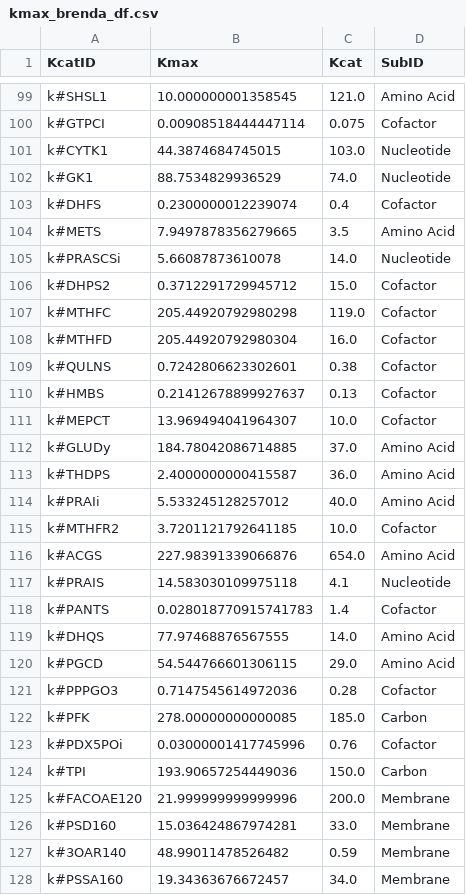
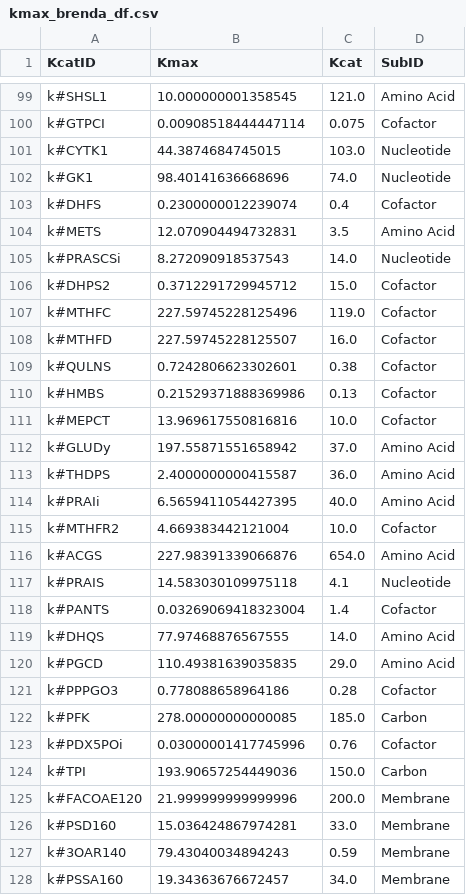
Before and after one commit to stelmo/DifferentiableMetabolismCode, a CSV file: results/gd_gecko/kmax_brenda_df.csv, drawn as a sheet; only a part is shown, gaps mark what is left out; the diff covers the shown part only.

```diff
--- a/results/gd_gecko/kmax_brenda_df.csv
+++ b/results/gd_gecko/kmax_brenda_df.csv
@@ -101,22 +101,22 @@ k#GTPCI,0.00908518444447114,0.075,Cofactor
 k#CYTK1,44.3874684745015,103.0,Nucleotide
-k#GK1,88.7534829936529,74.0,Nucleotide
+k#GK1,98.40141636668696,74.0,Nucleotide
 k#DHFS,0.2300000012239074,0.4,Cofactor
-k#METS,7.9497878356279665,3.5,Amino Acid
-k#PRASCSi,5.66087873610078,14.0,Nucleotide
+k#METS,12.070904494732831,3.5,Amino Acid
+k#PRASCSi,8.272090918537543,14.0,Nucleotide
 k#DHPS2,0.3712291729945712,15.0,Cofactor
-k#MTHFC,205.44920792980298,119.0,Cofactor
-k#MTHFD,205.44920792980304,16.0,Cofactor
+k#MTHFC,227.59745228125496,119.0,Cofactor
+k#MTHFD,227.59745228125507,16.0,Cofactor
 k#QULNS,0.7242806623302601,0.38,Cofactor
-k#HMBS,0.21412678899927637,0.13,Cofactor
-k#MEPCT,13.969494041964307,10.0,Cofactor
-k#GLUDy,184.78042086714885,37.0,Amino Acid
+k#HMBS,0.21529371888369986,0.13,Cofactor
+k#MEPCT,13.969617550816816,10.0,Cofactor
+k#GLUDy,197.55871551658942,37.0,Amino Acid
 k#THDPS,2.4000000000415587,36.0,Amino Acid
-k#PRAIi,5.533245128257012,40.0,Amino Acid
-k#MTHFR2,3.7201121792641185,10.0,Cofactor
+k#PRAIi,6.5659411054427395,40.0,Amino Acid
+k#MTHFR2,4.669383442121004,10.0,Cofactor
 k#ACGS,227.98391339066876,654.0,Amino Acid
 k#PRAIS,14.583030109975118,4.1,Nucleotide
-k#PANTS,0.028018770915741783,1.4,Cofactor
+k#PANTS,0.03269069418323004,1.4,Cofactor
 k#DHQS,77.97468876567555,14.0,Amino Acid
-k#PGCD,54.544766601306115,29.0,Amino Acid
-k#PPPGO3,0.7147545614972036,0.28,Cofactor
+k#PGCD,110.49381639035835,29.0,Amino Acid
+k#PPPGO3,0.778088658964186,0.28,Cofactor
 k#PFK,278.00000000000085,185.0,Carbon
@@ -126,3 +126,3 @@ k#FACOAE120,21.999999999999996,200.0,Membrane
 k#PSD160,15.036424867974281,33.0,Membrane
-k#3OAR140,48.99011478526482,0.59,Membrane
+k#3OAR140,79.43040034894243,0.59,Membrane
 k#PSSA160,19.34363676672457,34.0,Membrane
```
Also changed, not shown: 38 edited cells elsewhere in this file, results/gd_gecko/polish_df.csv, results/gd_gecko/polish_kmaxs_df.csv, 6 other files.
